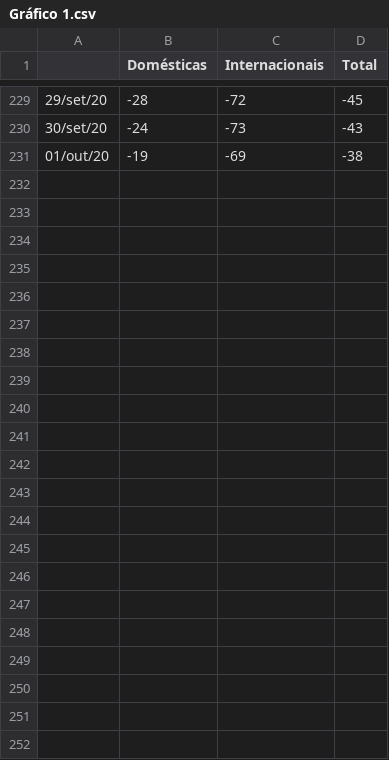
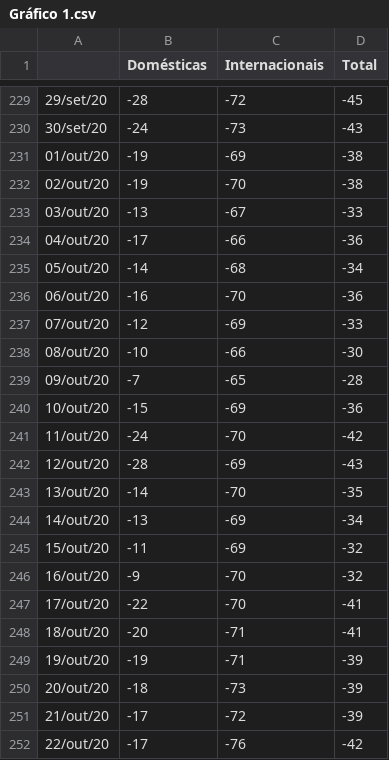
Before and after one commit to Gustavo-de-Brito/Projeto-APC, a CSV file: Gráfico 1.csv, drawn as a sheet; only a part is shown, gaps mark what is left out; the diff names each change by its address in the sheet, - before the commit and + after, or states it on an @@ line.

```diff
--- a/Gráfico 1.csv
+++ b/Gráfico 1.csv
+row 232: 02/out/20 | -19 | -70 | -38
+row 233: 03/out/20 | -13 | -67 | -33
+row 234: 04/out/20 | -17 | -66 | -36
+row 235: 05/out/20 | -14 | -68 | -34
+row 236: 06/out/20 | -16 | -70 | -36
+row 237: 07/out/20 | -12 | -69 | -33
+row 238: 08/out/20 | -10 | -66 | -30
+row 239: 09/out/20 | -7 | -65 | -28
+row 240: 10/out/20 | -15 | -69 | -36
+row 241: 11/out/20 | -24 | -70 | -42
+row 242: 12/out/20 | -28 | -69 | -43
+row 243: 13/out/20 | -14 | -70 | -35
+row 244: 14/out/20 | -13 | -69 | -34
+row 245: 15/out/20 | -11 | -69 | -32
+row 246: 16/out/20 | -9 | -70 | -32
+row 247: 17/out/20 | -22 | -70 | -41
+row 248: 18/out/20 | -20 | -71 | -41
+row 249: 19/out/20 | -19 | -71 | -39
+row 250: 20/out/20 | -18 | -73 | -39
+row 251: 21/out/20 | -17 | -72 | -39
+row 252: 22/out/20 | -17 | -76 | -42
```
Also changed, not shown: 1 other file.
